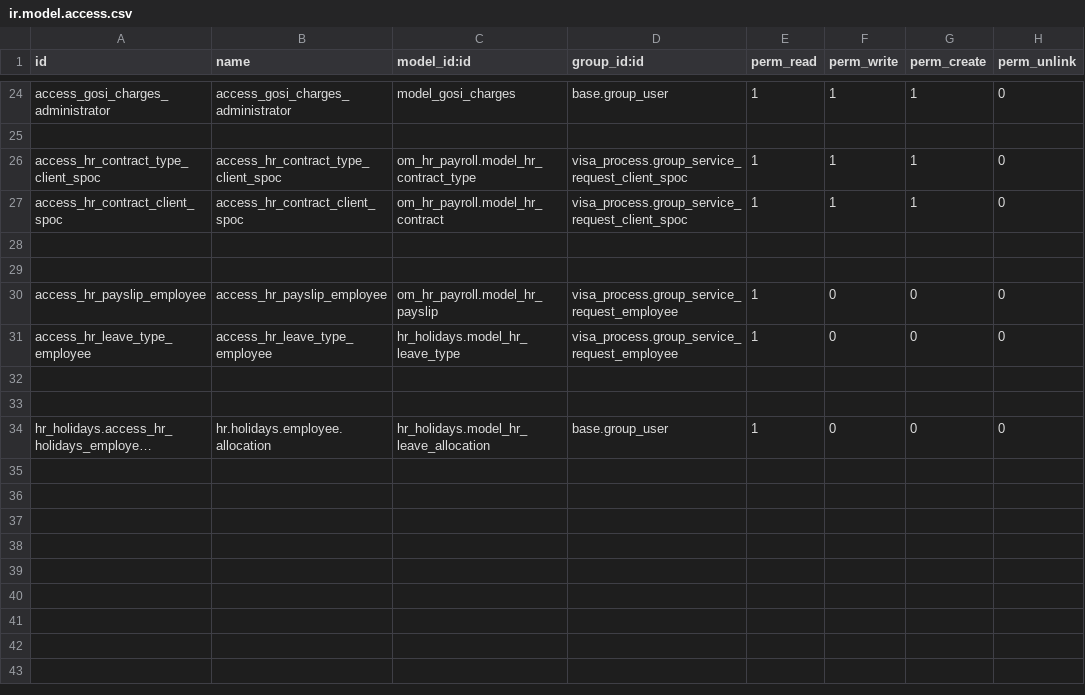
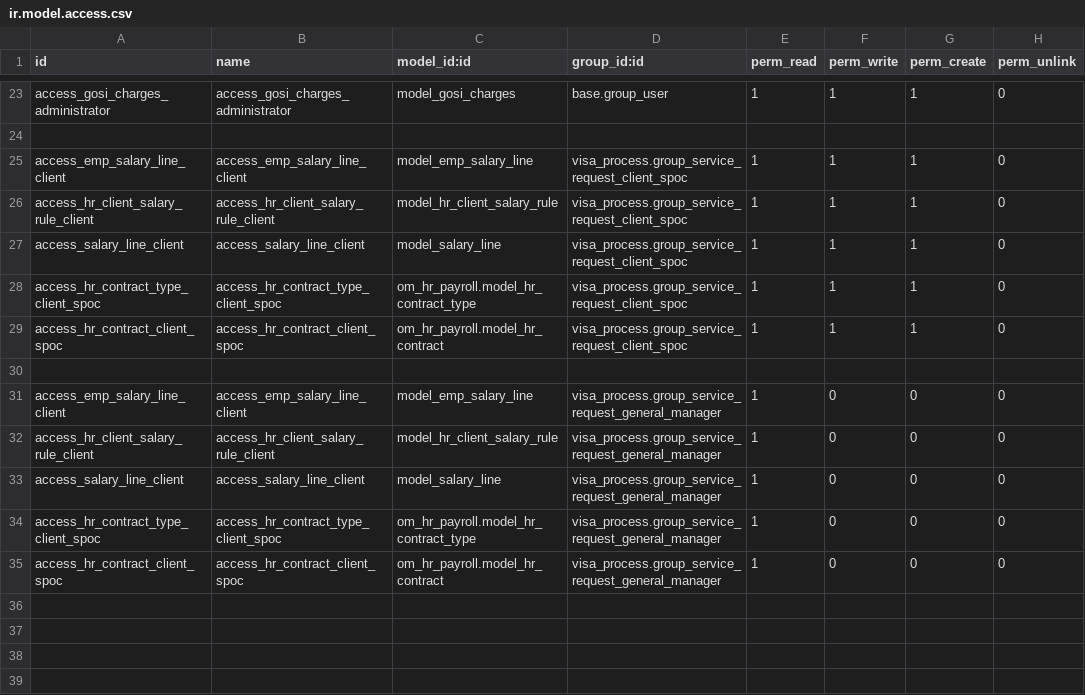
Before and after one commit to Deekshithhm27/aamalcom, a CSV file: aamalcom_payroll/security/ir.model.access.csv, drawn as a sheet; only a part is shown, gaps mark what is left out; the shorter side is filled out with more unchanged rows; long unchanged cells end in …; the diff covers the shown part only.

```diff
--- a/aamalcom_payroll/security/ir.model.access.csv
+++ b/aamalcom_payroll/security/ir.model.access.csv
@@ -25,4 +24,15 @@ access_gosi_charges_administrator,access_gosi_charges_administrator,model_gosi_c
 
+access_emp_salary_line_client,access_emp_salary_line_client,model_emp_salary_line,visa_process.group_service_request_client_spoc,1,1,1,0
+access_hr_client_salary_rule_client,access_hr_client_salary_rule_client,model_hr_client_salary_rule,visa_process.group_service_request_client_spoc,1,1,1,0
+access_salary_line_client,access_salary_line_client,model_salary_line,visa_process.group_service_request_client_spoc,1,1,1,0
 access_hr_contract_type_client_spoc,access_hr_contract_type_client_spoc,om_hr_payroll.model_hr_contract_type,visa_process.group_service_request_client_spoc,1,1,1,0
 access_hr_contract_client_spoc,access_hr_contract_client_spoc,om_hr_payroll.model_hr_contract,visa_process.group_service_request_client_spoc,1,1,1,0
+
+access_emp_salary_line_client,access_emp_salary_line_client,model_emp_salary_line,visa_process.group_service_request_general_manager,1,0,0,0
+access_hr_client_salary_rule_client,access_hr_client_salary_rule_client,model_hr_client_salary_rule,visa_process.group_service_request_general_manager,1,0,0,0
+access_salary_line_client,access_salary_line_client,model_salary_line,visa_process.group_service_request_general_manager,1,0,0,0
+access_hr_contract_type_client_spoc,access_hr_contract_type_client_spoc,om_hr_payroll.model_hr_contract_type,visa_process.group_service_request_general_manager,1,0,0,0
+access_hr_contract_client_spoc,access_hr_contract_client_spoc,om_hr_payroll.model_hr_contract,visa_process.group_service_request_general_manager,1,0,0,0
+
+
 
```
Also changed, not shown: 1 added row and 8 edited cells elsewhere in this file.
